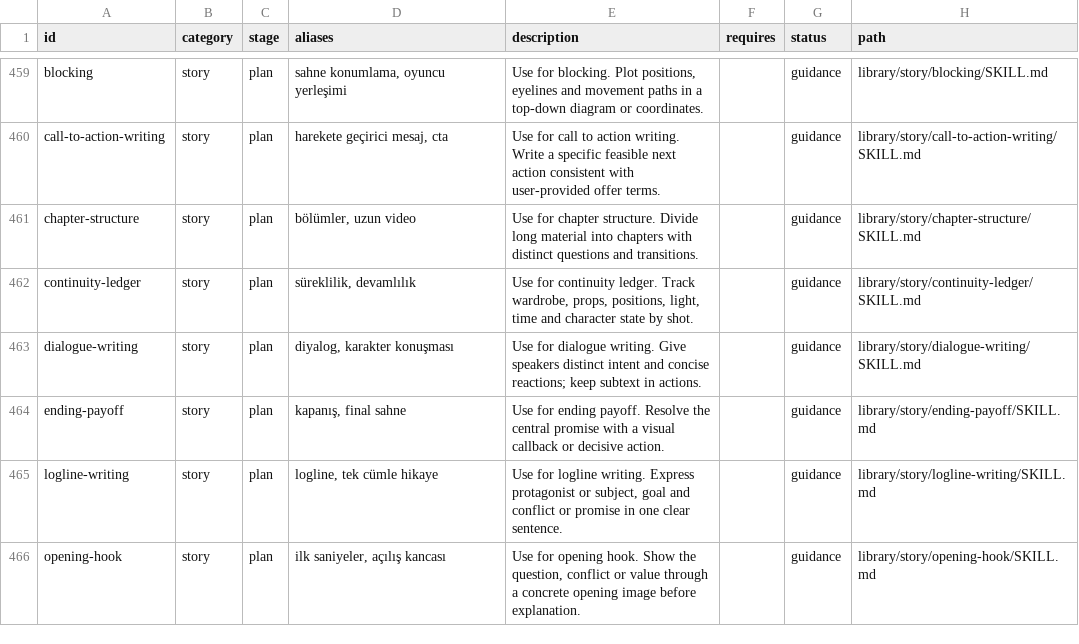
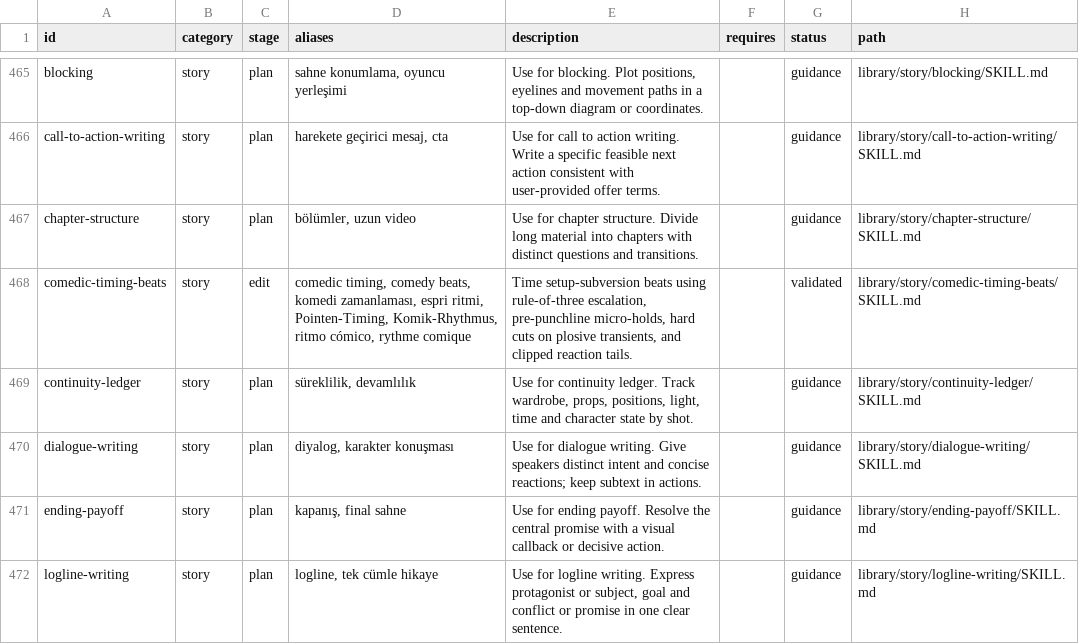
Before and after one commit to Remirdy/ReelSyntax, a CSV file: ReelSyntax_Skills/registry/catalog.csv, drawn as a sheet; only a part is shown, gaps mark what is left out; the shorter side is filled out with more unchanged rows; the diff covers the shown part only.

Commit message:
feat: author validated story, direction, and authoring skills batch 01

```diff
--- a/ReelSyntax_Skills/registry/catalog.csv
+++ b/ReelSyntax_Skills/registry/catalog.csv
@@ -461,2 +467,3 @@ call-to-action-writing,story,plan,"harekete geçirici mesaj, cta",Use for call t
 chapter-structure,story,plan,"bölümler, uzun video",Use for chapter structure. Divide long material into chapters with distinct questions and transitions.,,guidance,library/story/chapter-structure/SKILL.md
+comedic-timing-beats,story,edit,"comedic timing, comedy beats, komedi zamanlaması, espri ritmi, Pointen-Timing, Komik-Rhythmus, ritmo cómico, rythme comique","Time setup-subversion beats using rule-of-three escalation, pre-punchline micro-holds, hard cuts on plosive transients, and clipped reaction tails.",,validated,library/story/comedic-timing-beats/SKILL.md
 continuity-ledger,story,plan,"süreklilik, devamlılık","Use for continuity ledger. Track wardrobe, props, positions, light, time and character state by shot.",,guidance,library/story/continuity-ledger/SKILL.md
```
Also changed, not shown: 9 added rows elsewhere in this file, 39 other files.
